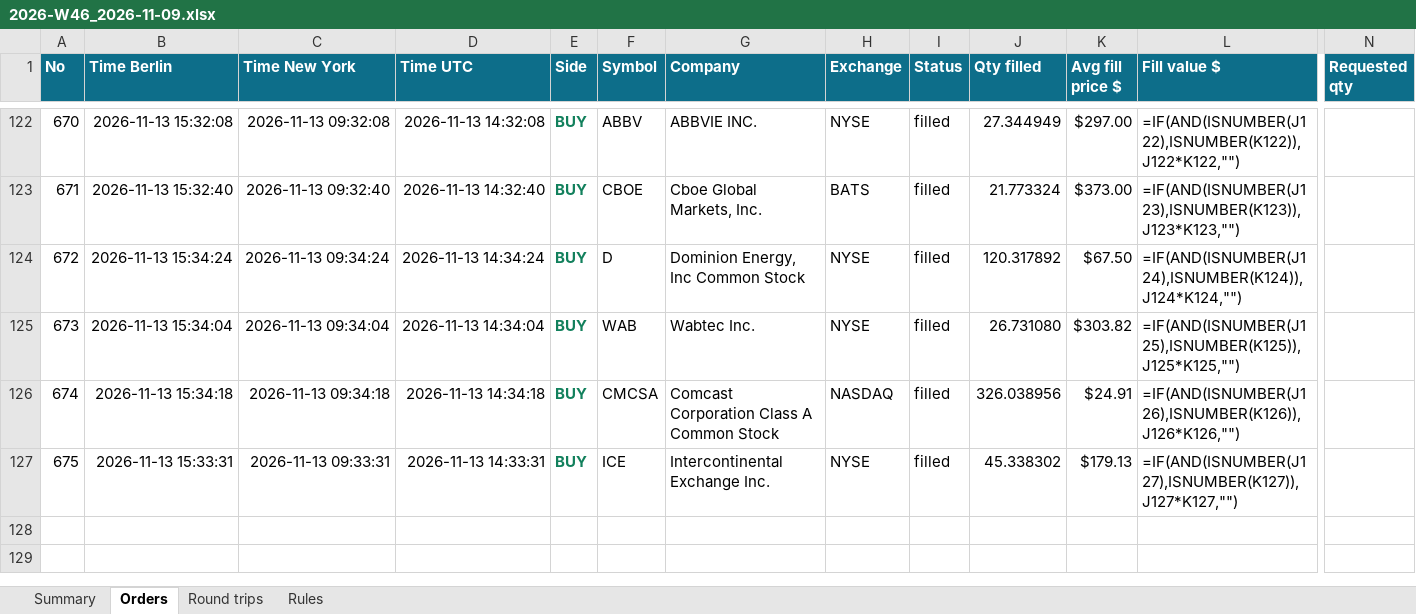
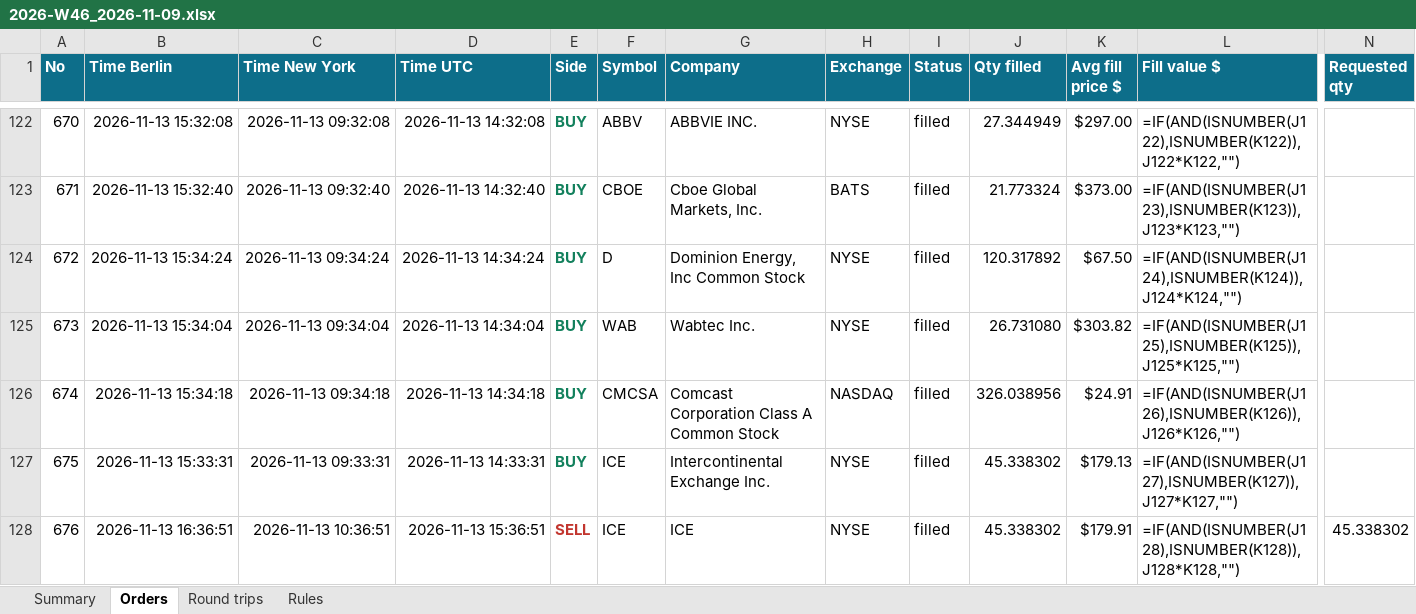
Before and after one commit to minto2196/my-claude-trade, an Excel workbook: trade-records/excel/2026-W46_2026-11-09.xlsx, sheet Orders, drawn as a sheet; only a part is shown, gaps mark what is left out; values as stored, in another font and other column widths than the file's, no borders; formulas without a stored value are shown as written; table styles not drawn; rows hold the shown columns only; the diff names each change by its address in the sheet, - before the commit and + after, or states it on an @@ line.

Commit message:
records: 2026-11-13 15:37 UTC

```diff
--- a/trade-records/excel/2026-W46_2026-11-09.xlsx (sheet Orders)
+++ b/trade-records/excel/2026-W46_2026-11-09.xlsx (sheet Orders)
+row 128: 676 | 2026-11-13 16:36:51 | 2026-11-13 10:36:51 | 2026-11-13 15:36:51 | SELL | ICE | ICE | NYSE | filled | 45.338302 | $179.91 | =IF(AND(ISNUMBER(J128),ISNUMBER(K128)),J128*K128,"") | 45.338302
```
Also changed, not shown: sheet Summary, sheet Round trips, 4 other files.
